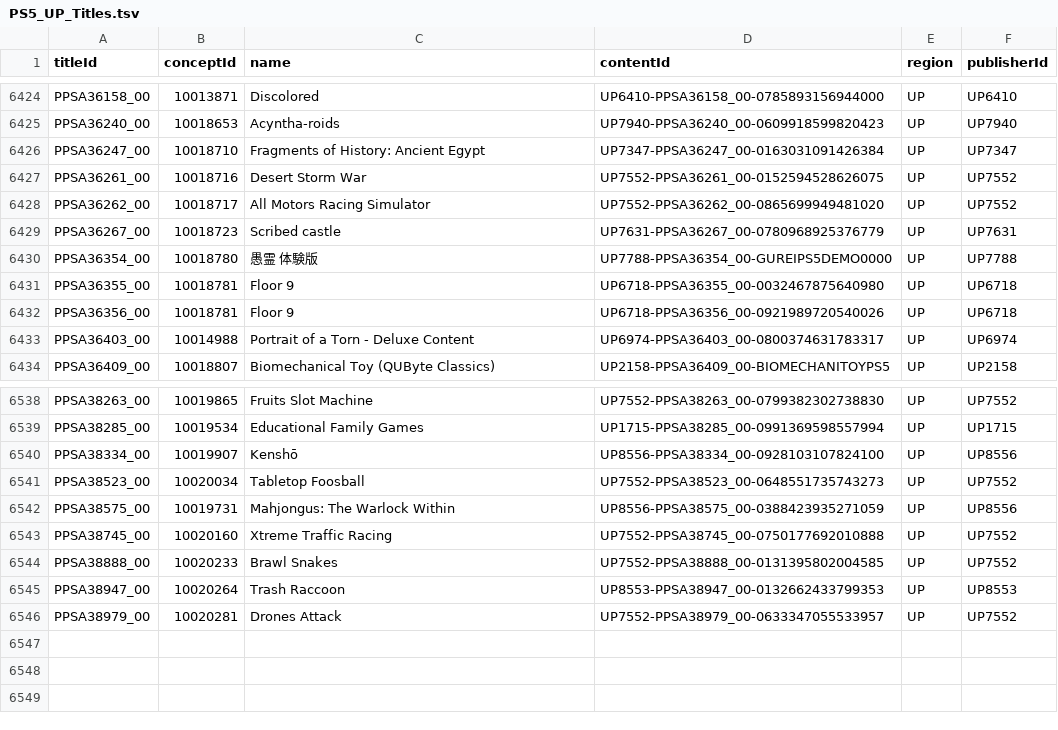
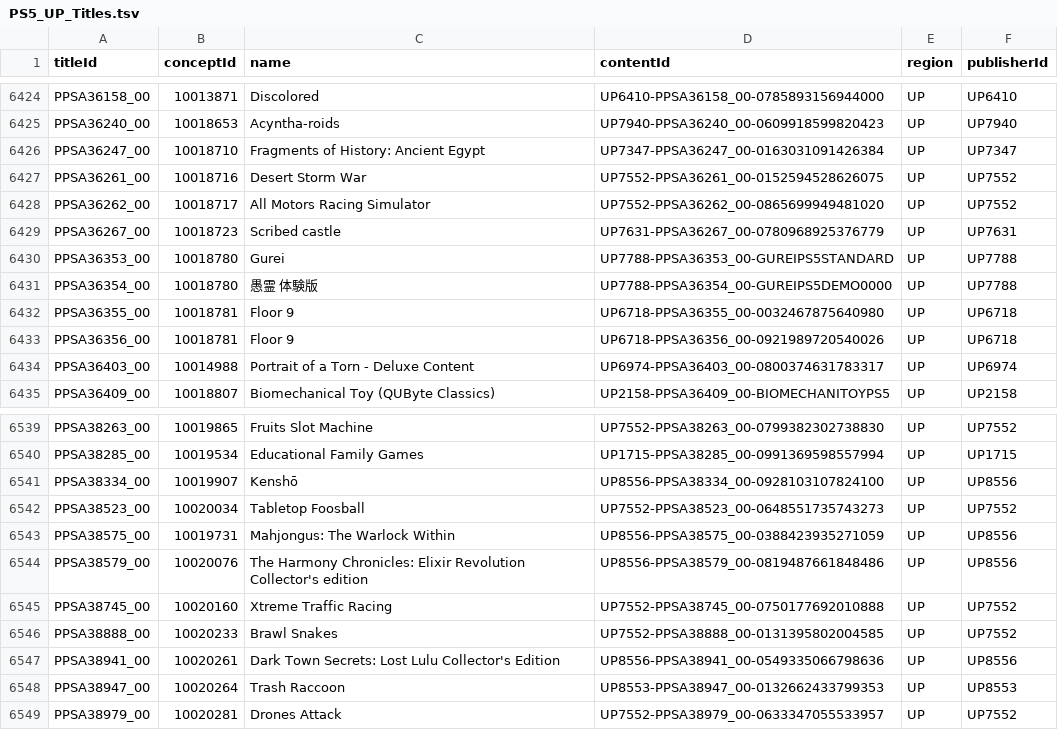
Before and after one commit to andshrew/PlayStation-Titles, a TSV file: Region/America/PS5_UP_Titles.tsv, drawn as a sheet; only a part is shown, gaps mark what is left out; the diff names each change by its address in the sheet, - before the commit and + after, or states it on an @@ line.

```diff
--- a/Region/America/PS5_UP_Titles.tsv
+++ b/Region/America/PS5_UP_Titles.tsv
+row 6430: PPSA36353_00 | 10018780 | Gurei | UP7788-PPSA36353_00-GUREIPS5STANDARD | UP | UP7788
+row 6544: PPSA38579_00 | 10020076 | The Harmony Chronicles: Elixir Revolution Collector's edition | UP8556-PPSA38579_00-0819487661848486 | UP | UP8556
+row 6547: PPSA38941_00 | 10020261 | Dark Town Secrets: Lost Lulu Collector's Edition | UP8556-PPSA38941_00-0549335066798636 | UP | UP8556
```
Also changed, not shown: Region/America/PS5_UP_Titles_by_Concept.tsv, Region/America/PS5_UP_Titles_by_Name.tsv, 26 other files.
